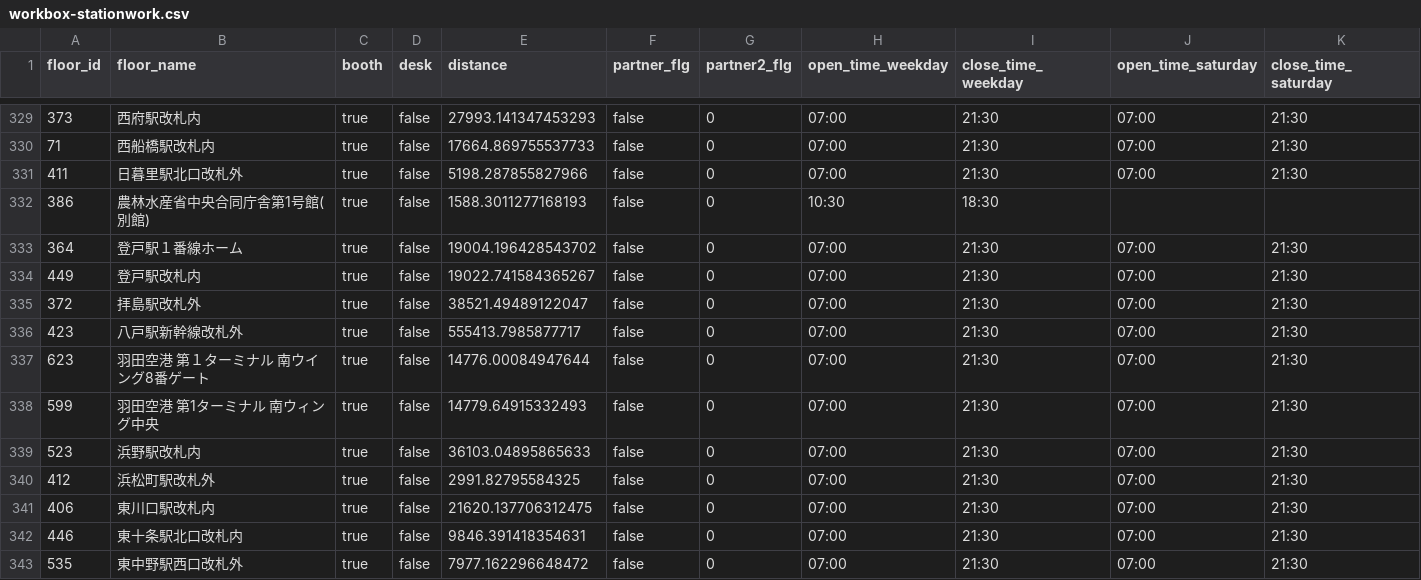
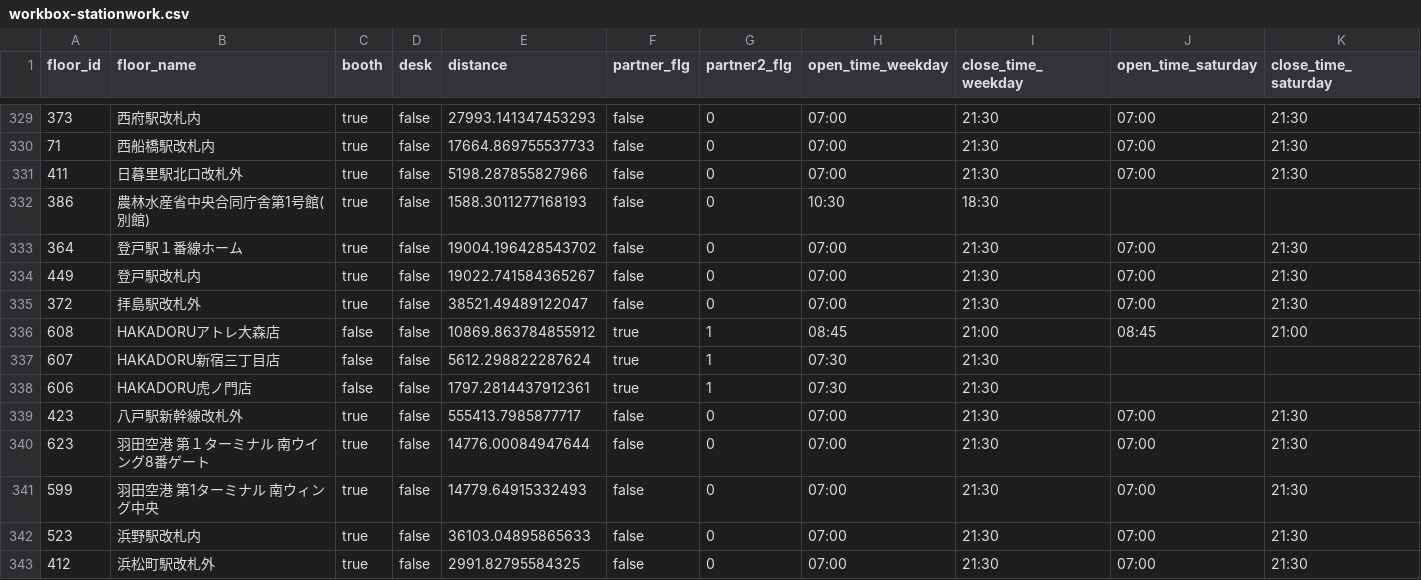
Before and after one commit to code4fukui/workbox, a CSV file: workbox-stationwork.csv, drawn as a sheet; only a part is shown, gaps mark what is left out; the shorter side is filled out with more unchanged rows; rows hold the shown columns only; the diff names each change by its address in the sheet, - before the commit and + after, or states it on an @@ line.

Commit message:
update data

```diff
--- a/workbox-stationwork.csv
+++ b/workbox-stationwork.csv
+row 336: 608 | HAKADORUアトレ大森店 | false | false | 10869.863784855912 | true | 1 | 08:45 | 21:00 | 08:45 | 21:00
+row 337: 607 | HAKADORU新宿三丁目店 | false | false | 5612.298822287624 | true | 1 | 07:30 | 21:30
+row 338: 606 | HAKADORU虎ノ門店 | false | false | 1797.2814437912361 | true | 1 | 07:30 | 21:30
```
Also changed, not shown: 1 other file.
